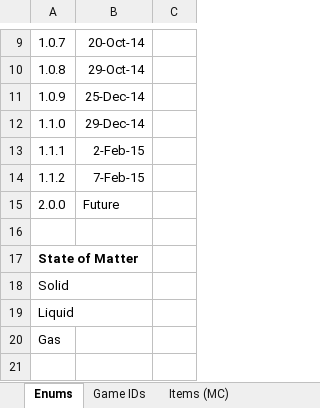
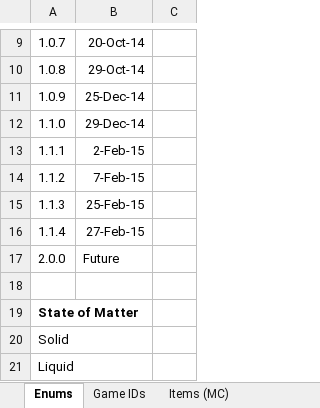
Before and after one commit to PolycraftWorld/polycraft-world, an Excel workbook: config/Polycraft Inputs.xlsx, sheet Enums, drawn as a sheet; only a part is shown, gaps mark what is left out; the shorter side is filled out with more unchanged rows; values as stored, in another font and other column widths than the file's, no borders; the diff names each change by its address in the sheet, - before the commit and + after, or states it on an @@ line.

Commit message:
Polycraft-1.1.4 UPDATE with minor fixes to rotated extruder automation interface code

```diff
--- a/config/Polycraft Inputs.xlsx (sheet Enums)
+++ b/config/Polycraft Inputs.xlsx (sheet Enums)
+row 15: 1.1.3 | 25-Feb-15
+row 16: 1.1.4 | 27-Feb-15
```
Also changed, not shown: formulas that keep their value, 5 other files.
